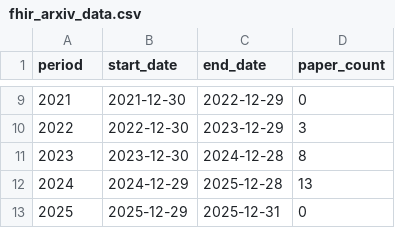
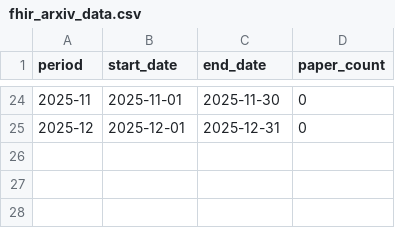
Before and after one commit to quotentiroler/HypePlot, a CSV file: outputs/fhir/arxiv/fhir_arxiv_data.csv, drawn as a sheet; only a part is shown, gaps mark what is left out; the diff covers the shown part only.

```diff
--- a/outputs/fhir/arxiv/fhir_arxiv_data.csv
+++ b/outputs/fhir/arxiv/fhir_arxiv_data.csv
@@ -9,5 +24,2 @@ period,start_date,end_date,paper_count
-2021,2021-12-30,2022-12-29,0
-2022,2022-12-30,2023-12-29,3
-2023,2023-12-30,2024-12-28,8
-2024,2024-12-29,2025-12-28,13
-2025,2025-12-29,2025-12-31,0
+2025-11,2025-11-01,2025-11-30,0
+2025-12,2025-12-01,2025-12-31,0
```
Also changed, not shown: 20 added rows, 5 removed rows and 6 edited cells elsewhere in this file, outputs/artificial_intelligence/arxiv/artificial_intelligence_arxiv_data.csv, outputs/artificial_intelligence/github/artificial_intelligence_github_data.csv, 49 other files.
